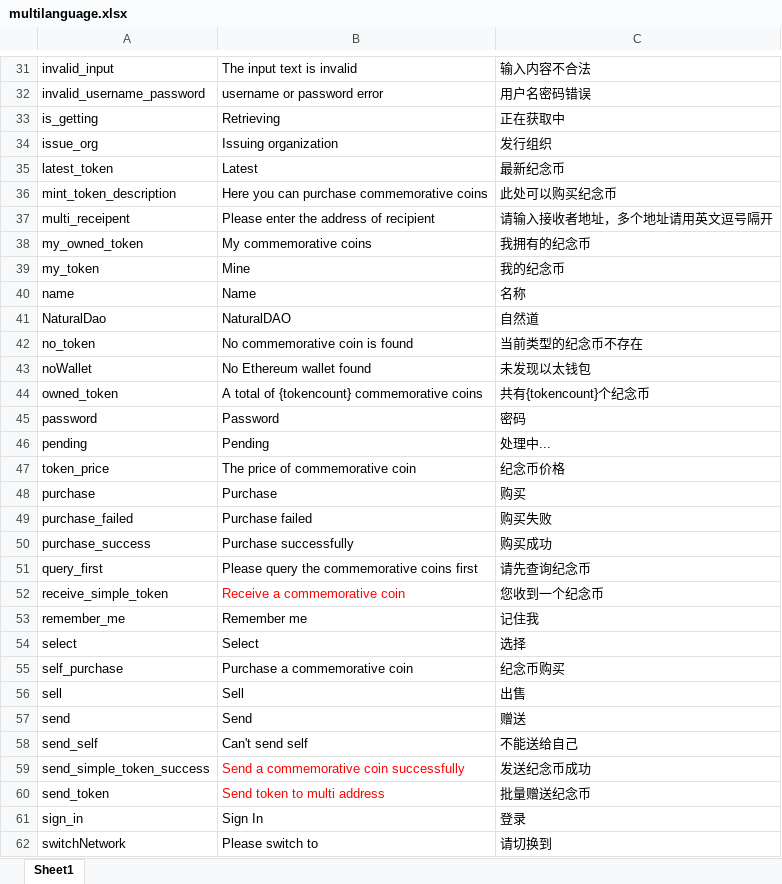
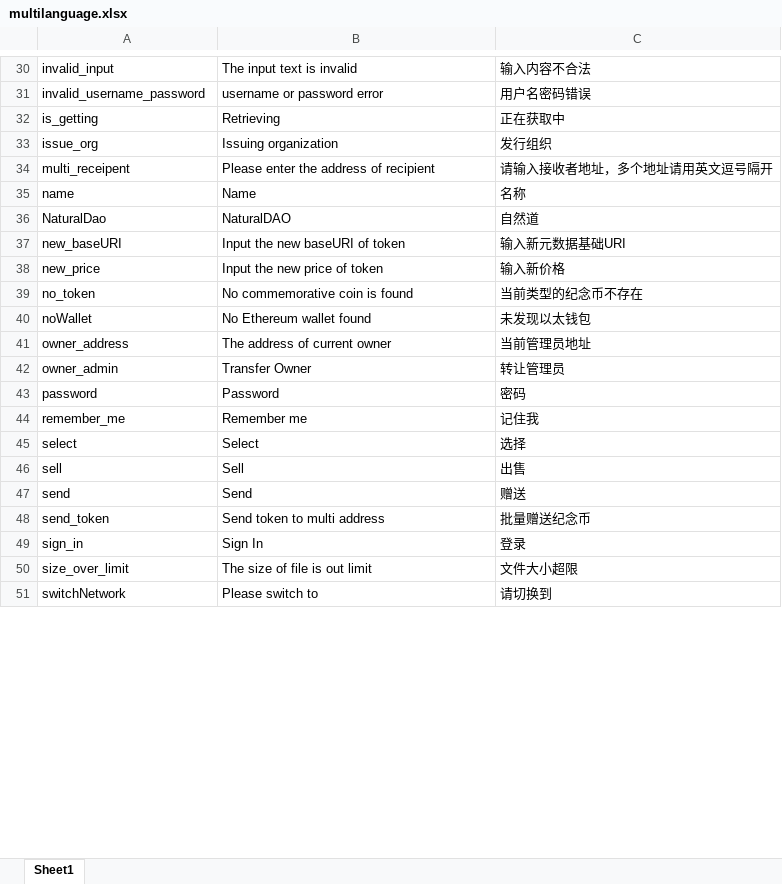
Before and after one commit to DAism2019/ComToken, an Excel workbook: admin/public/locales/multilanguage.xlsx, sheet Sheet1, drawn as a sheet; only a part is shown, gaps mark what is left out; values as stored, in another font and other column widths than the file's, no borders; removed rows and columns are numbered as before the commit, all else as after; the diff covers the shown part only; the diff names each change by its address in the sheet, - before the commit and + after, or states it on an @@ line.

Commit message:
fix multi_language

```diff
--- a/admin/public/locales/multilanguage.xlsx (sheet Sheet1)
+++ b/admin/public/locales/multilanguage.xlsx (sheet Sheet1)
-row 35: latest_token | Latest | 最新纪念币
-row 36: mint_token_description | Here you can purchase commemorative coins | 此处可以购买纪念币
-row 38: my_owned_token | My commemorative coins | 我拥有的纪念币
-row 39: my_token | Mine | 我的纪念币
@@ row 87 moved to row 37: new_baseURI @@
@@ row 85 moved to row 38: new_price @@
-row 44: owned_token | A total of {tokencount} commemorative coins | 共有{tokencount}个纪念币
@@ row 75 moved to row 41: owner_address @@
@@ row 74 moved to row 42: owner_admin @@
-row 46: pending | Pending | 处理中...
@@ row 47 moved to row 61: token_price @@
-row 48: purchase | Purchase | 购买
-row 49: purchase_failed | Purchase failed | 购买失败
-row 50: purchase_success | Purchase successfully | 购买成功
-row 51: query_first | Please query the commemorative coins first | 请先查询纪念币
-row 52: receive_simple_token | Receive a commemorative coin | 您收到一个纪念币
-row 55: self_purchase | Purchase a commemorative coin | 纪念币购买
-row 58: send_self | Can't send self | 不能送给自己
-row 59: send_simple_token_success | Send a commemorative coin successfully | 发送纪念币成功
-B48 text colour: #FF0000
+B48 text colour: black
+row 50: size_over_limit | The size of file is out limit | 文件大小超限
```
Also changed, not shown: 11 removed rows, 12 moved rows and 2 edited cells elsewhere in this sheet, 4 other files.
